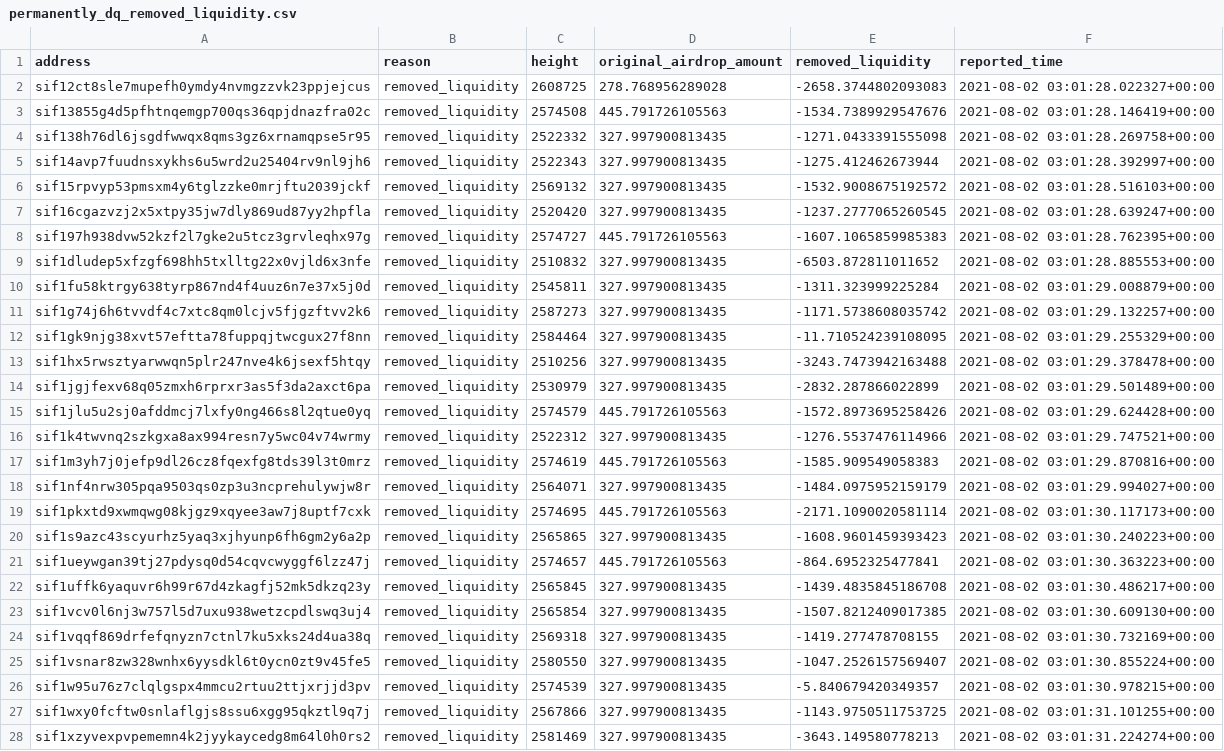
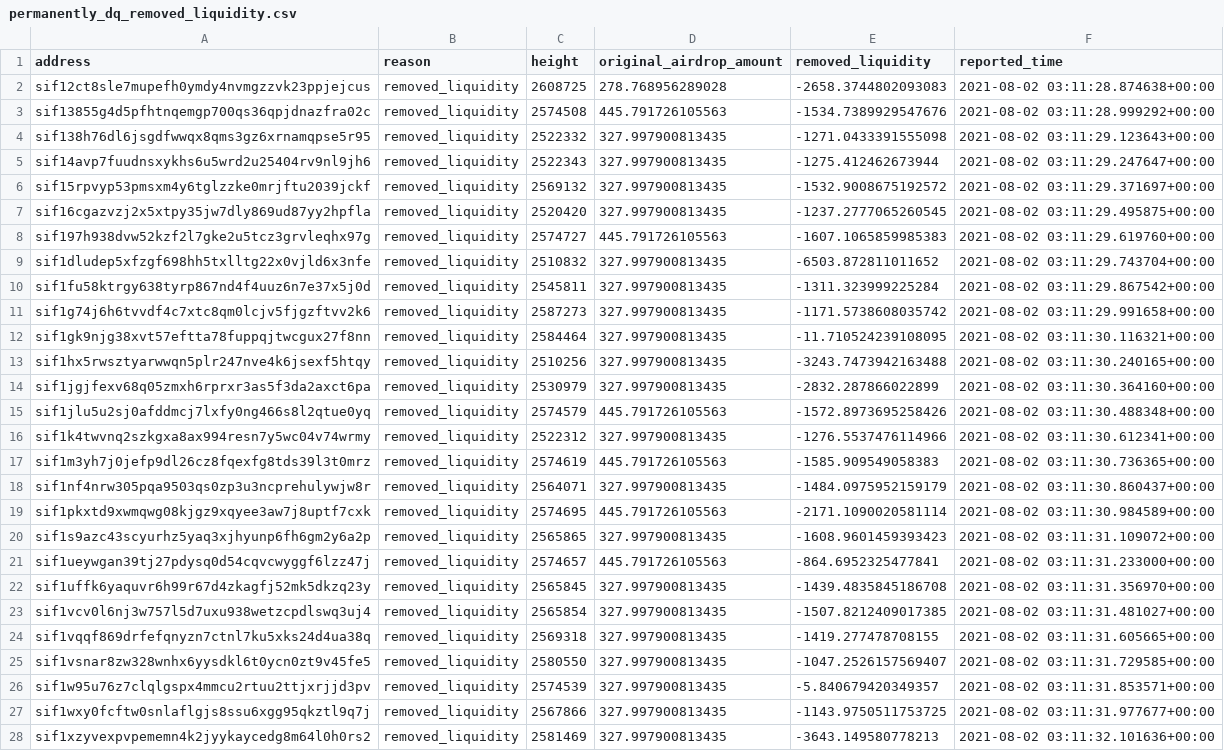
Before and after one commit to Sifchain/airdrop, a CSV file: extracts/permanently_dq_removed_liquidity.csv, drawn as a sheet; the diff names each change by its address in the sheet, - before the commit and + after, or states it on an @@ line.

```diff
--- a/extracts/permanently_dq_removed_liquidity.csv
+++ b/extracts/permanently_dq_removed_liquidity.csv
-F2 (reported_time): 2021-08-02 03:01:28.022327+00:00
+F2 (reported_time): 2021-08-02 03:11:28.874638+00:00
-F3 (reported_time): 2021-08-02 03:01:28.146419+00:00
+F3 (reported_time): 2021-08-02 03:11:28.999292+00:00
-F4 (reported_time): 2021-08-02 03:01:28.269758+00:00
+F4 (reported_time): 2021-08-02 03:11:29.123643+00:00
-F5 (reported_time): 2021-08-02 03:01:28.392997+00:00
+F5 (reported_time): 2021-08-02 03:11:29.247647+00:00
-F6 (reported_time): 2021-08-02 03:01:28.516103+00:00
+F6 (reported_time): 2021-08-02 03:11:29.371697+00:00
-F7 (reported_time): 2021-08-02 03:01:28.639247+00:00
+F7 (reported_time): 2021-08-02 03:11:29.495875+00:00
-F8 (reported_time): 2021-08-02 03:01:28.762395+00:00
+F8 (reported_time): 2021-08-02 03:11:29.619760+00:00
-F9 (reported_time): 2021-08-02 03:01:28.885553+00:00
+F9 (reported_time): 2021-08-02 03:11:29.743704+00:00
-F10 (reported_time): 2021-08-02 03:01:29.008879+00:00
+F10 (reported_time): 2021-08-02 03:11:29.867542+00:00
-F11 (reported_time): 2021-08-02 03:01:29.132257+00:00
+F11 (reported_time): 2021-08-02 03:11:29.991658+00:00
-F12 (reported_time): 2021-08-02 03:01:29.255329+00:00
+F12 (reported_time): 2021-08-02 03:11:30.116321+00:00
-F13 (reported_time): 2021-08-02 03:01:29.378478+00:00
+F13 (reported_time): 2021-08-02 03:11:30.240165+00:00
-F14 (reported_time): 2021-08-02 03:01:29.501489+00:00
+F14 (reported_time): 2021-08-02 03:11:30.364160+00:00
-F15 (reported_time): 2021-08-02 03:01:29.624428+00:00
+F15 (reported_time): 2021-08-02 03:11:30.488348+00:00
-F16 (reported_time): 2021-08-02 03:01:29.747521+00:00
+F16 (reported_time): 2021-08-02 03:11:30.612341+00:00
-F17 (reported_time): 2021-08-02 03:01:29.870816+00:00
+F17 (reported_time): 2021-08-02 03:11:30.736365+00:00
-F18 (reported_time): 2021-08-02 03:01:29.994027+00:00
+F18 (reported_time): 2021-08-02 03:11:30.860437+00:00
-F19 (reported_time): 2021-08-02 03:01:30.117173+00:00
+F19 (reported_time): 2021-08-02 03:11:30.984589+00:00
-F20 (reported_time): 2021-08-02 03:01:30.240223+00:00
+F20 (reported_time): 2021-08-02 03:11:31.109072+00:00
-F21 (reported_time): 2021-08-02 03:01:30.363223+00:00
+F21 (reported_time): 2021-08-02 03:11:31.233000+00:00
-F22 (reported_time): 2021-08-02 03:01:30.486217+00:00
+F22 (reported_time): 2021-08-02 03:11:31.356970+00:00
-F23 (reported_time): 2021-08-02 03:01:30.609130+00:00
+F23 (reported_time): 2021-08-02 03:11:31.481027+00:00
-F24 (reported_time): 2021-08-02 03:01:30.732169+00:00
+F24 (reported_time): 2021-08-02 03:11:31.605665+00:00
-F25 (reported_time): 2021-08-02 03:01:30.855224+00:00
+F25 (reported_time): 2021-08-02 03:11:31.729585+00:00
-F26 (reported_time): 2021-08-02 03:01:30.978215+00:00
+F26 (reported_time): 2021-08-02 03:11:31.853571+00:00
-F27 (reported_time): 2021-08-02 03:01:31.101255+00:00
+F27 (reported_time): 2021-08-02 03:11:31.977677+00:00
-F28 (reported_time): 2021-08-02 03:01:31.224274+00:00
+F28 (reported_time): 2021-08-02 03:11:32.101636+00:00
```
Also changed, not shown: extracts/current_not_enough.csv, extracts/current_qualified.csv, 1 other file.
